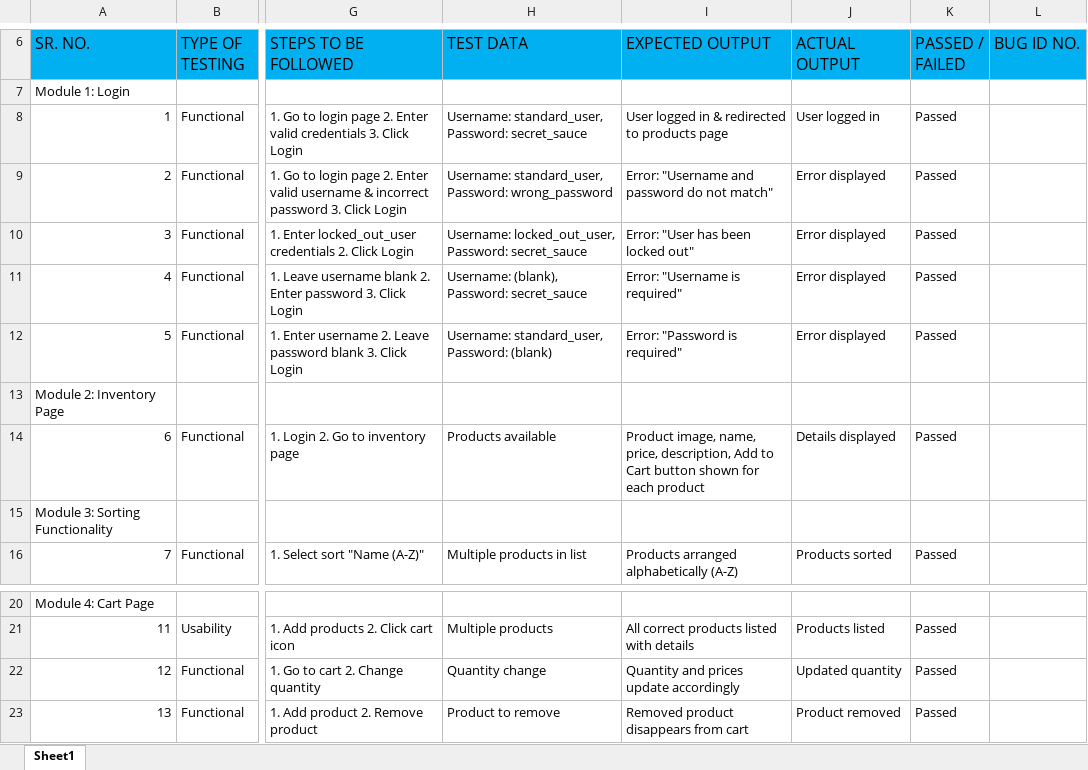
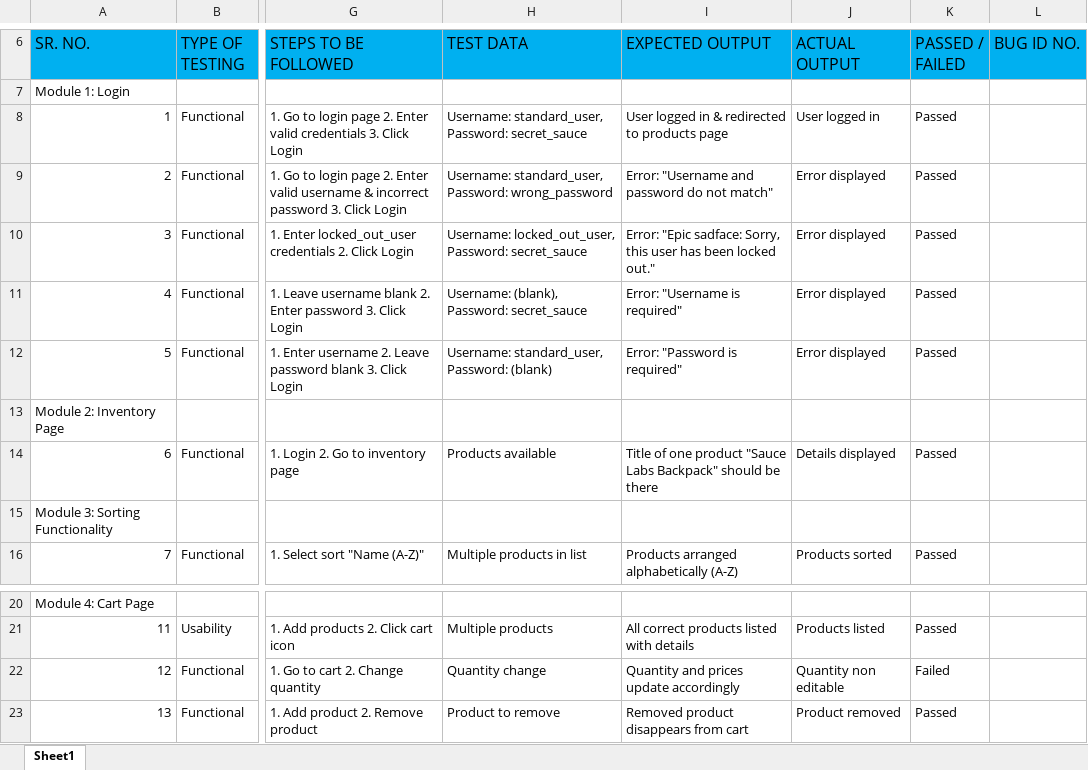
Before and after one commit to hemant3580/Capstone_Project_SauceDemo_Testing, an Excel workbook: Test Cases/Test Cases - Manual.xlsx, sheet Sheet1, drawn as a sheet; only a part is shown, gaps mark what is left out; values as stored, in another font and other column widths than the file's, no borders; the diff names each change by its address in the sheet, - before the commit and + after, or states it on an @@ line.

Commit message:
Test cases- updated

```diff
--- a/Test Cases/Test Cases - Manual.xlsx (sheet Sheet1)
+++ b/Test Cases/Test Cases - Manual.xlsx (sheet Sheet1)
-I10 (EXPECTED OUTPUT): Error: "User has been locked out"
+I10 (EXPECTED OUTPUT): Error: "Epic sadface: Sorry, this user has been locked out."
-I14 (EXPECTED OUTPUT): Product image, name, price, description, Add to Cart button shown for each product
+I14 (EXPECTED OUTPUT): Title of one product "Sauce Labs Backpack" should be there
-J22 (ACTUAL OUTPUT): Updated quantity
+J22 (ACTUAL OUTPUT): Quantity non editable
-K22 (PASSED / FAILED): Passed
+K22 (PASSED / FAILED): Failed
```
